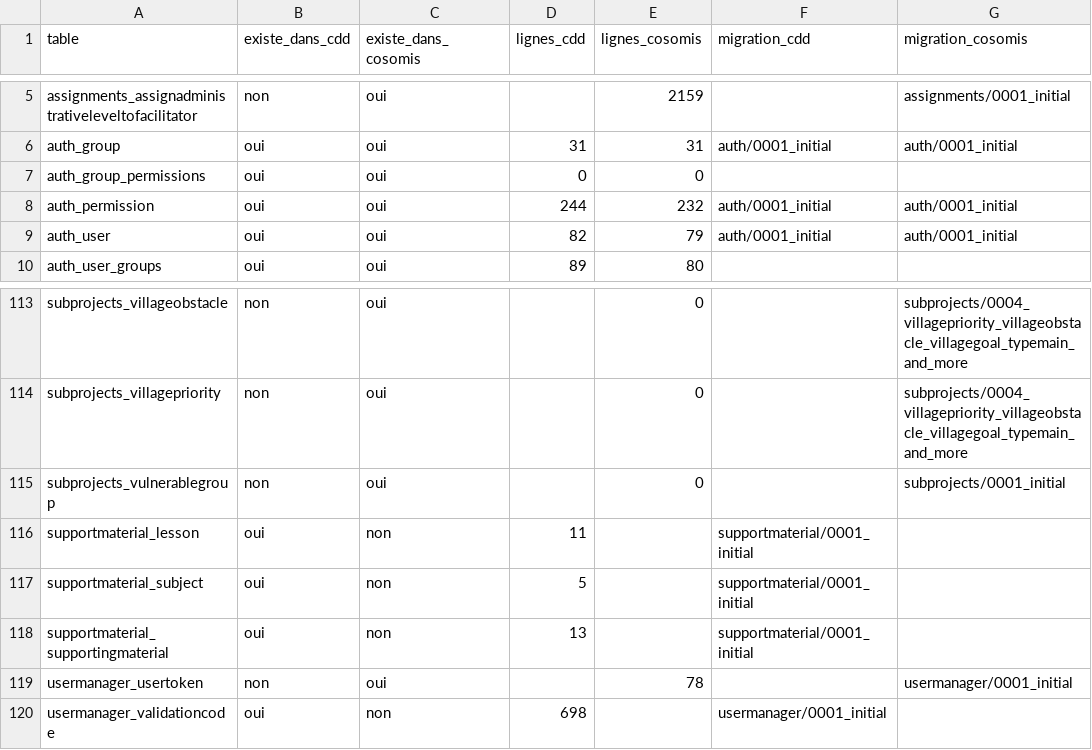
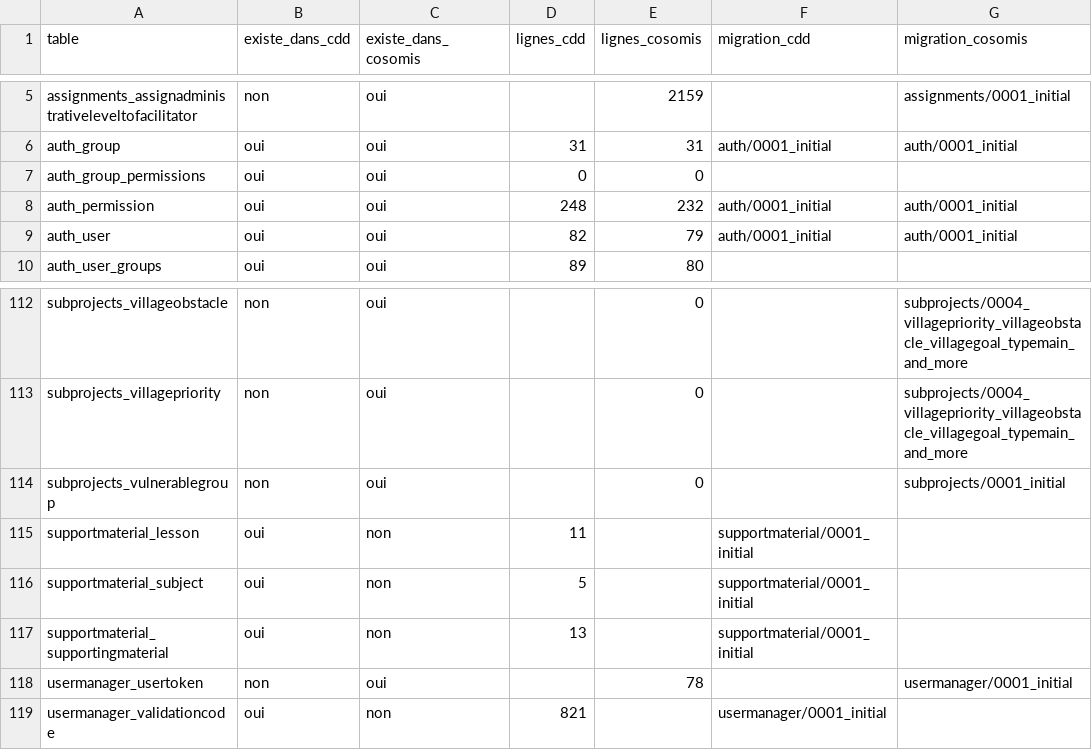
Before and after one commit to anadeb-coso/cdd-backend, a CSV file: merge/artifacts/10_inventory/ownership.csv, drawn as a sheet; only a part is shown, gaps mark what is left out; addresses are those after the commit; the diff covers the shown part only; the diff names each change by its address in the sheet, - before the commit and + after, or states it on an @@ line.

```diff
--- a/merge/artifacts/10_inventory/ownership.csv
+++ b/merge/artifacts/10_inventory/ownership.csv
-D8 (lignes_cdd): 244
+D8 (lignes_cdd): 248
-D119 (lignes_cdd): 698
+D119 (lignes_cdd): 821
```
Also changed, not shown: 2 added rows, 3 removed rows and 27 edited cells elsewhere in this file, merge/artifacts/10_inventory/conflicts.csv, merge/conflicts.csv, 33 other files.
